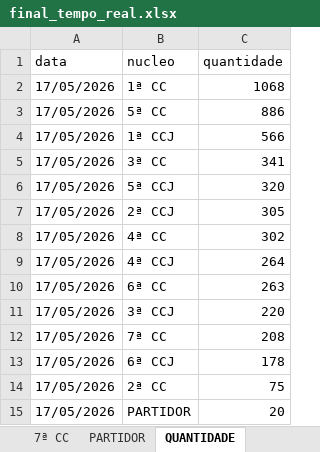
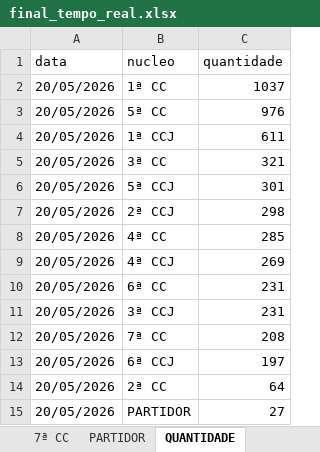
Before and after one commit to Fasri/Pipeline_tjpe_contado, an Excel workbook: data_transform/final_tempo_real.xlsx, sheet QUANTIDADE, drawn as a sheet; values as stored, in another font and other column widths than the file's, no borders; the diff names each change by its address in the sheet, - before the commit and + after, or states it on an @@ line.

```diff
--- a/data_transform/final_tempo_real.xlsx (sheet QUANTIDADE)
+++ b/data_transform/final_tempo_real.xlsx (sheet QUANTIDADE)
-A2:A15 (data): 17/05/2026
+A2:A15 (data): 20/05/2026
-C2 (quantidade): 1068
+C2 (quantidade): 1037
-C3 (quantidade): 886
+C3 (quantidade): 976
-C4 (quantidade): 566
+C4 (quantidade): 611
-C5 (quantidade): 341
+C5 (quantidade): 321
-C6 (quantidade): 320
+C6 (quantidade): 301
-C7 (quantidade): 305
+C7 (quantidade): 298
-C8 (quantidade): 302
+C8 (quantidade): 285
-C9 (quantidade): 264
+C9 (quantidade): 269
-C10 (quantidade): 263
+C10 (quantidade): 231
-C11 (quantidade): 220
+C11 (quantidade): 231
-C13 (quantidade): 178
+C13 (quantidade): 197
-C14 (quantidade): 75
+C14 (quantidade): 64
-C15 (quantidade): 20
+C15 (quantidade): 27
```
Also changed, not shown: sheet CONSOLIDADO, sheet 1ª CC, sheet 5ª CC, sheet 1ª CCJ, sheet 3ª CC, sheet 2ª CCJ, 9 more sheets, data_transform/Consolidado.xlsx, data_transform/quantidade_processos.xlsx, 28 other files.
